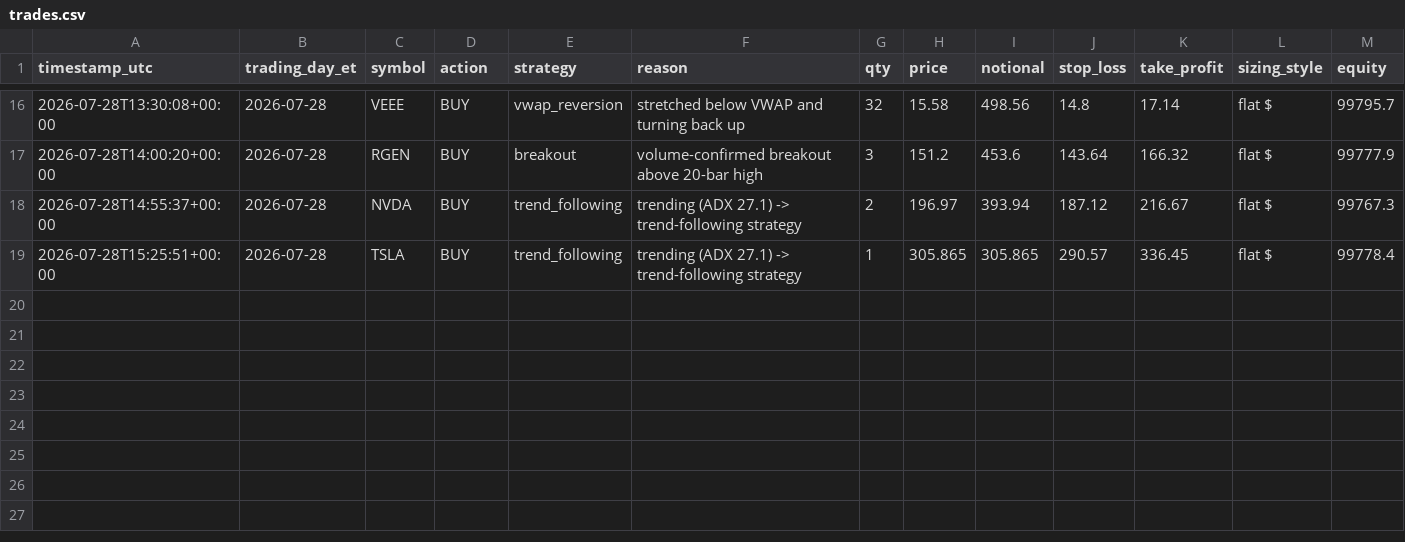
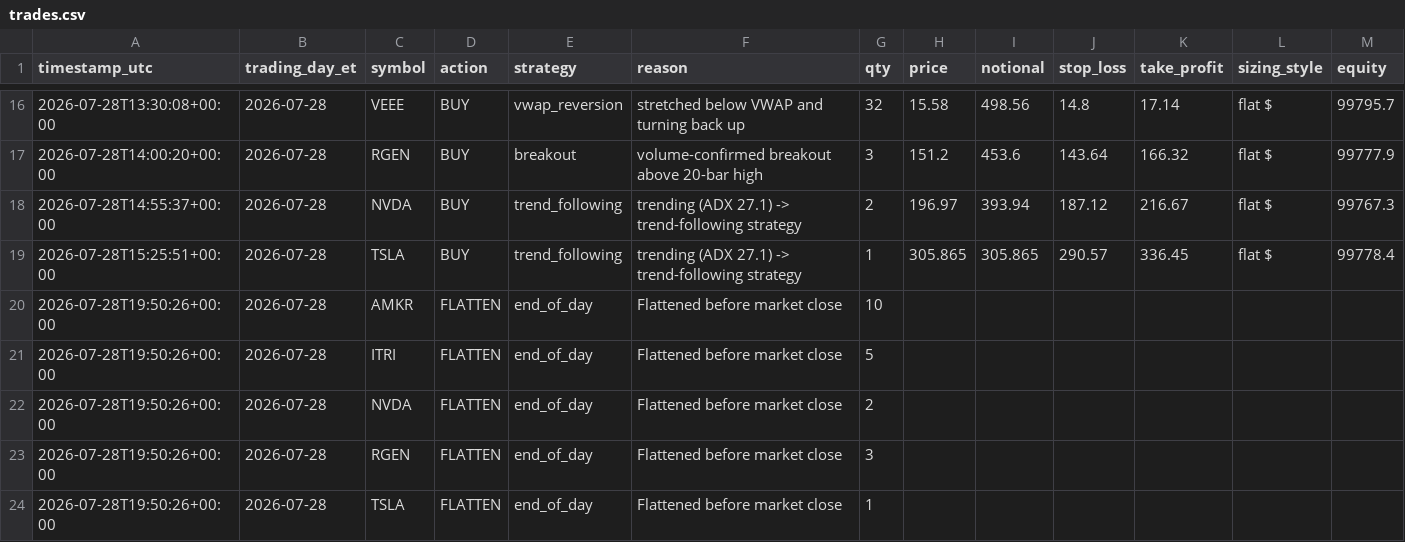
Before and after one commit to chule305/alpaca-bot, a CSV file: trades.csv, drawn as a sheet; only a part is shown, gaps mark what is left out; rows hold the shown columns only; the diff names each change by its address in the sheet, - before the commit and + after, or states it on an @@ line.

```diff
--- a/trades.csv
+++ b/trades.csv
+row 20: 2026-07-28T19:50:26+00:00 | 2026-07-28 | AMKR | FLATTEN | end_of_day | Flattened before market close | 10
+row 21: 2026-07-28T19:50:26+00:00 | 2026-07-28 | ITRI | FLATTEN | end_of_day | Flattened before market close | 5
+row 22: 2026-07-28T19:50:26+00:00 | 2026-07-28 | NVDA | FLATTEN | end_of_day | Flattened before market close | 2
+row 23: 2026-07-28T19:50:26+00:00 | 2026-07-28 | RGEN | FLATTEN | end_of_day | Flattened before market close | 3
+row 24: 2026-07-28T19:50:26+00:00 | 2026-07-28 | TSLA | FLATTEN | end_of_day | Flattened before market close | 1
```
Also changed, not shown: 2 other files.
